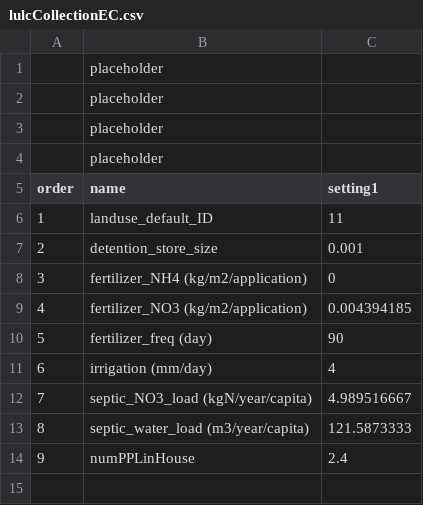
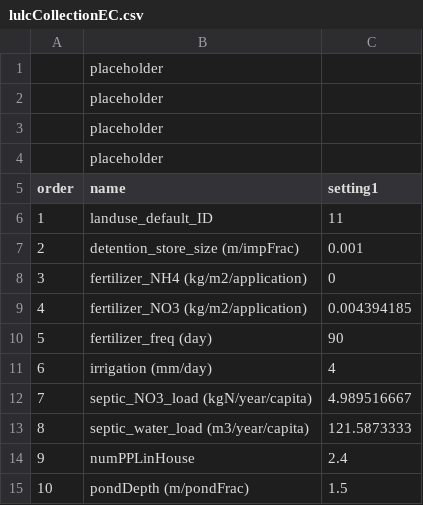
Before and after one commit to laurencelin/GIS2RHESSys, a CSV file: lulcCollectionEC.csv, drawn as a sheet.

Commit message:
add surface pond water storage support

```diff
--- a/lulcCollectionEC.csv
+++ b/lulcCollectionEC.csv
@@ -6,3 +6,3 @@ order,name,setting1
 1,landuse_default_ID,11
-2,detention_store_size,0.001
+2,detention_store_size (m/impFrac),0.001
 3,fertilizer_NH4 (kg/m2/application),0
@@ -14 +14,2 @@ order,name,setting1
 9,numPPLinHouse,2.4
+10,pondDepth (m/pondFrac),1.5
```
Also changed, not shown: 1 other file.
